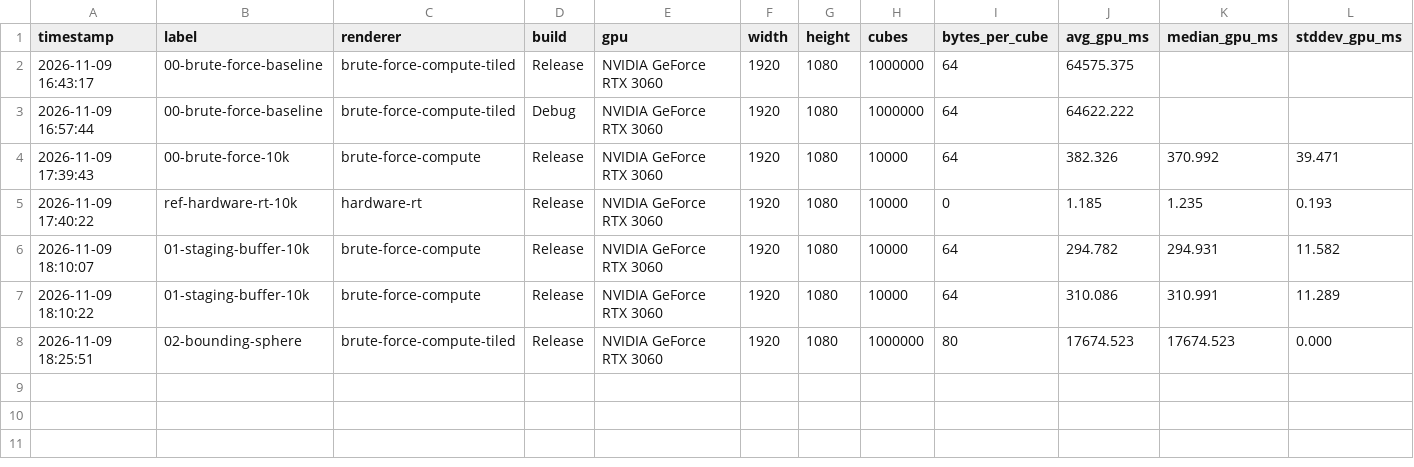
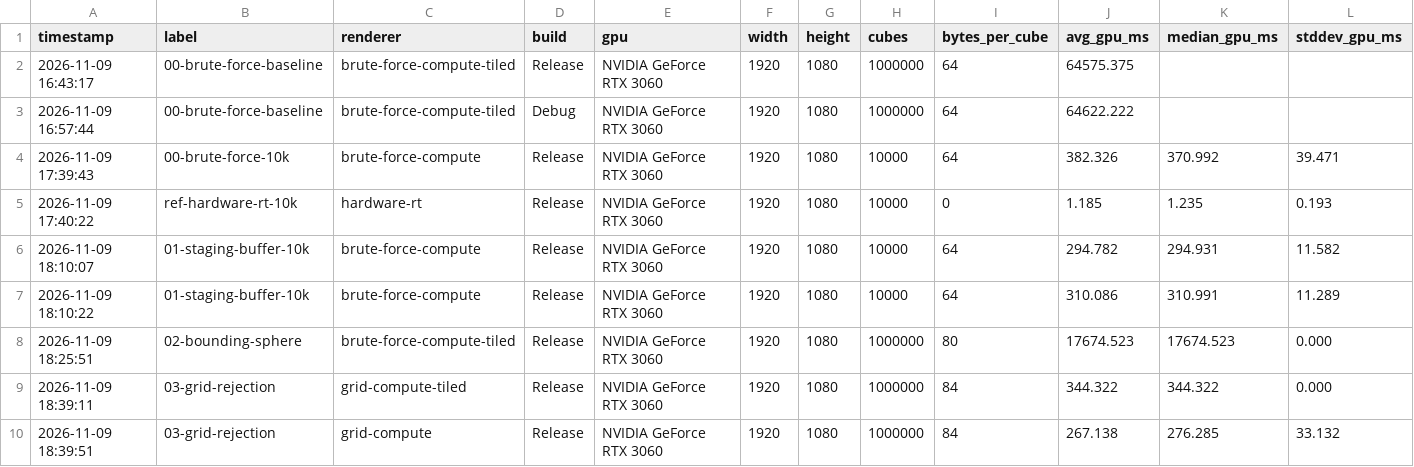
Before and after one commit to mustafacamurcu/Vulkan-RT, a CSV file: benchmarks.csv, drawn as a sheet; only a part is shown; rows hold the shown columns only; the diff names each change by its address in the sheet, - before the commit and + after, or states it on an @@ line.

```diff
--- a/benchmarks.csv
+++ b/benchmarks.csv
+row 9: 2026-11-09 18:39:11 | 03-grid-rejection | grid-compute-tiled | Release | NVIDIA GeForce RTX 3060 | 1920 | 1080 | 1000000 | 84 | 344.322 | 344.322 | 0.000
+row 10: 2026-11-09 18:39:51 | 03-grid-rejection | grid-compute | Release | NVIDIA GeForce RTX 3060 | 1920 | 1080 | 1000000 | 84 | 267.138 | 276.285 | 33.132
```
Also changed, not shown: 8 other files.
